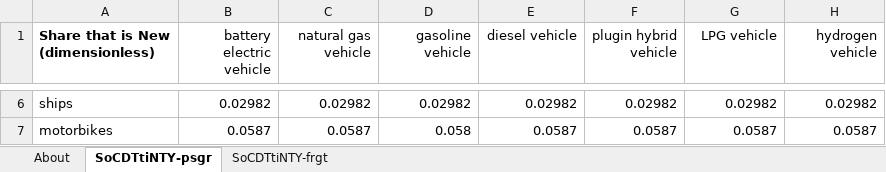
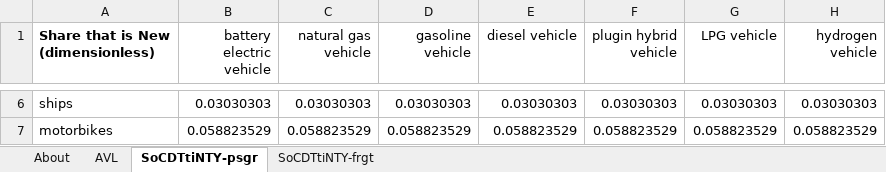
Before and after one commit to EnergyInnovation/eps-canada, an Excel workbook: InputData/trans/SoCDTtiNTY/Share of Cargo Dist Transported that is New This Year.xlsx, sheet SoCDTtiNTY-psgr, drawn as a sheet; only a part is shown, gaps mark what is left out; values as stored, in another font and other column widths than the file's, no borders; the diff covers the shown part only; the diff names each change by its address in the sheet, - before the commit and + after, or states it on an @@ line.

```diff
--- a/InputData/trans/SoCDTtiNTY/Share of Cargo Dist Transported that is New This Year.xlsx (sheet SoCDTtiNTY-psgr)
+++ b/InputData/trans/SoCDTtiNTY/Share of Cargo Dist Transported that is New This Year.xlsx (sheet SoCDTtiNTY-psgr)
+sheet tab: AVL
-B6 (battery electric vehicle): 0.02982
+B6 (battery electric vehicle): 0.03030303
-C6 (natural gas vehicle): 0.02982
+C6 (natural gas vehicle): 0.03030303
-D6 (gasoline vehicle): 0.02982
+D6 (gasoline vehicle): 0.03030303
-E6 (diesel vehicle): 0.02982
+E6 (diesel vehicle): 0.03030303
-F6 (plugin hybrid vehicle): 0.02982
+F6 (plugin hybrid vehicle): 0.03030303
-G6 (LPG vehicle): 0.02982
+G6 (LPG vehicle): 0.03030303
-H6 (hydrogen vehicle): 0.02982
+H6 (hydrogen vehicle): 0.03030303
-B7 (battery electric vehicle): 0.0587
+B7 (battery electric vehicle): 0.058823529
-C7 (natural gas vehicle): 0.0587
+C7 (natural gas vehicle): 0.058823529
-D7 (gasoline vehicle): 0.058
+D7 (gasoline vehicle): 0.058823529
-E7 (diesel vehicle): 0.0587
+E7 (diesel vehicle): 0.058823529
-F7 (plugin hybrid vehicle): 0.0587
+F7 (plugin hybrid vehicle): 0.058823529
-G7 (LPG vehicle): 0.0587
+G7 (LPG vehicle): 0.058823529
-H7 (hydrogen vehicle): 0.0587
+H7 (hydrogen vehicle): 0.058823529
```
Also changed, not shown: 28 edited cells elsewhere in this sheet, sheet SoCDTtiNTY-frgt, InputData/bldgs/SoCEUtiNTY/Share of Cpnt E Use that is New This Year.xlsx, 3 other files.
